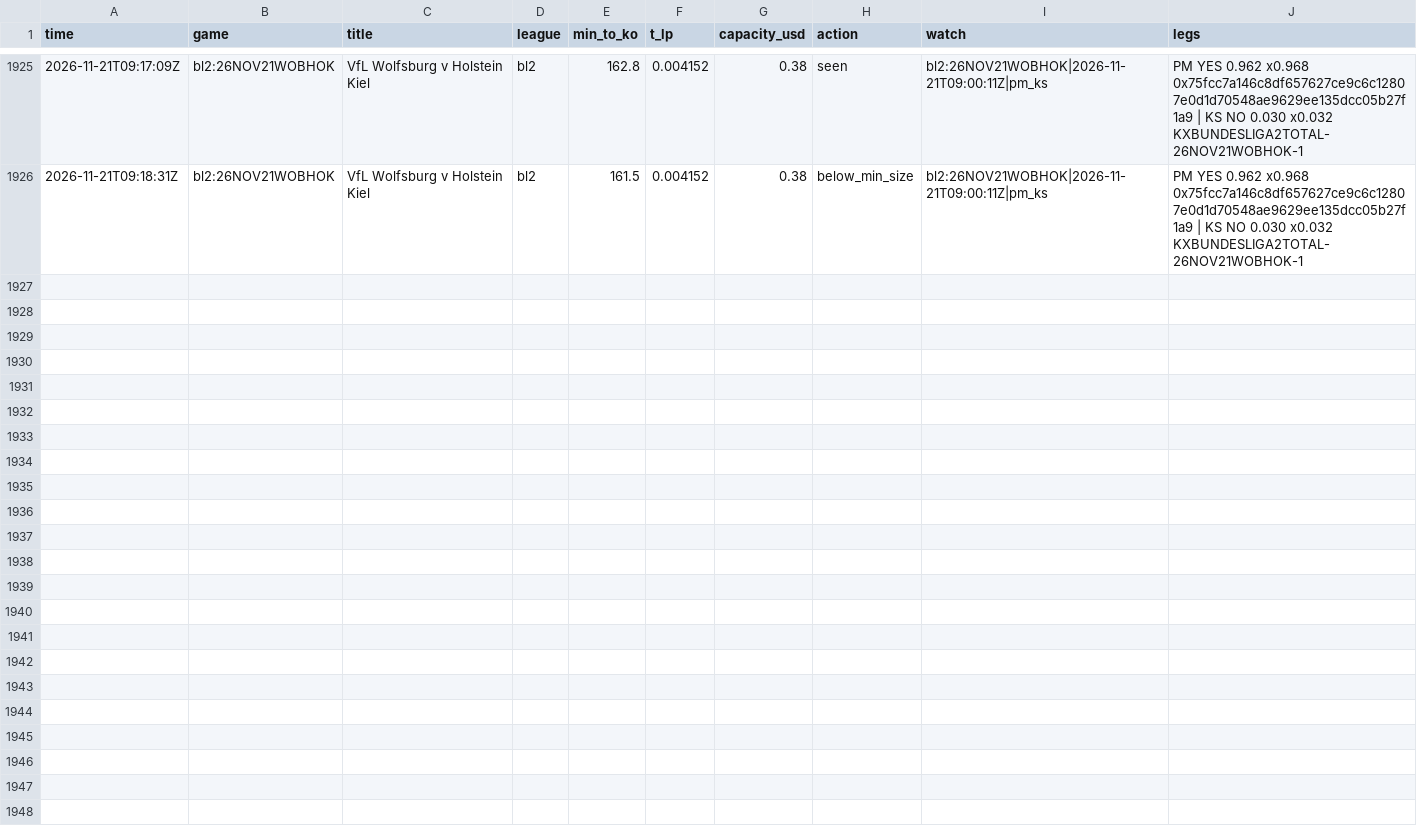
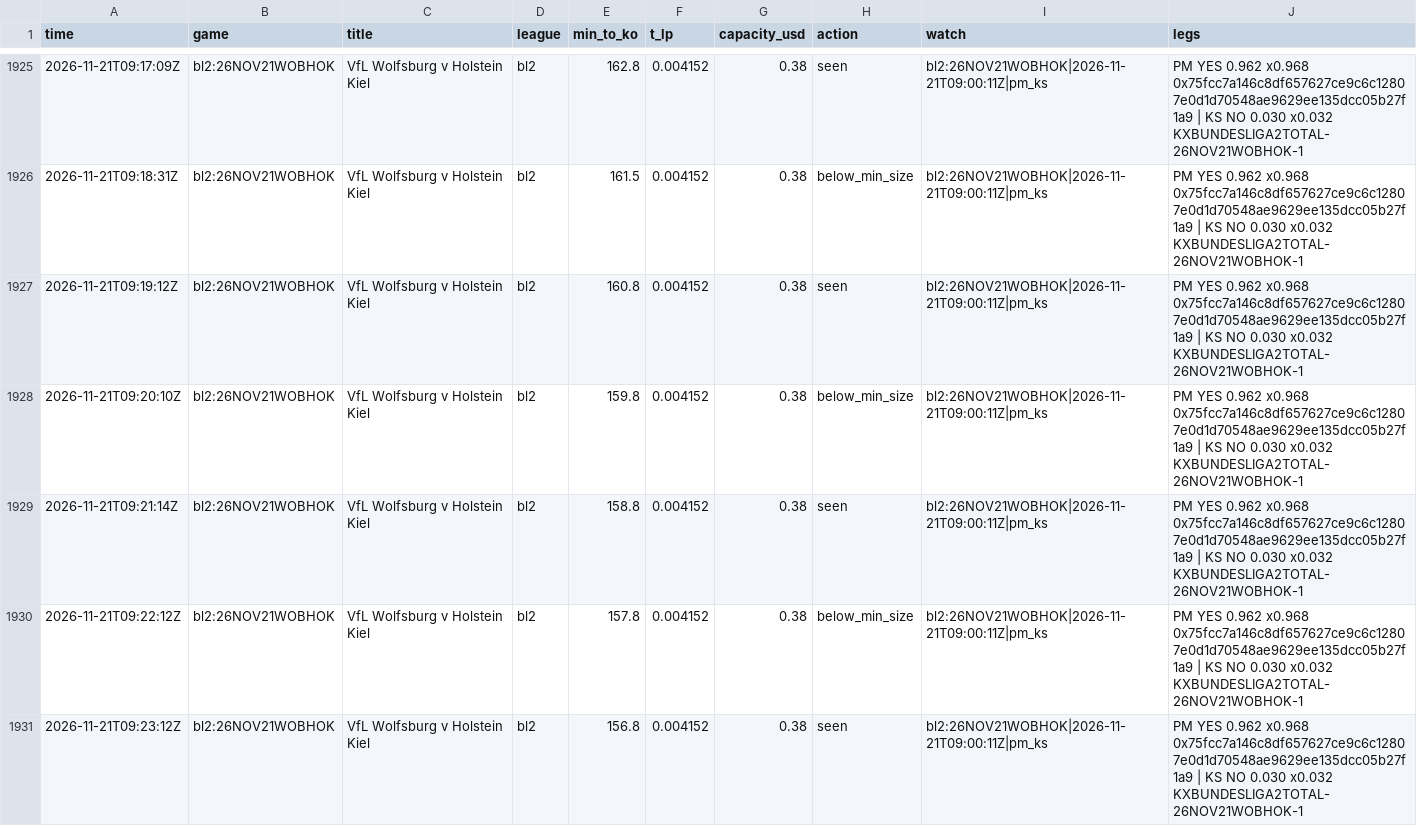
Before and after one commit to TFGdeprova/tfg-upf-test, a CSV file: results/opportunities.csv, drawn as a sheet; only a part is shown, gaps mark what is left out; the diff covers the shown part only; the diff names each change by its address in the sheet, - before the commit and + after, or states it on an @@ line.

```diff
--- a/results/opportunities.csv
+++ b/results/opportunities.csv
+row 1927: 2026-11-21T09:19:12Z | bl2:26NOV21WOBHOK | VfL Wolfsburg v Holstein Kiel | bl2 | 160.8 | 0.004152 | 0.38 | seen | bl2:26NOV21WOBHOK|2026-11-21T09:00:11Z|pm_ks | PM YES 0.962 x0.968 0x75fcc7a146c8df657627ce9c6c12807e0d1d70548ae9629ee135dcc05b27f1a9 | KS NO 0.030 x0.032 KXBUNDESLIGA2TOTAL-26NOV21WOBHOK-1
+row 1928: 2026-11-21T09:20:10Z | bl2:26NOV21WOBHOK | VfL Wolfsburg v Holstein Kiel | bl2 | 159.8 | 0.004152 | 0.38 | below_min_size | bl2:26NOV21WOBHOK|2026-11-21T09:00:11Z|pm_ks | PM YES 0.962 x0.968 0x75fcc7a146c8df657627ce9c6c12807e0d1d70548ae9629ee135dcc05b27f1a9 | KS NO 0.030 x0.032 KXBUNDESLIGA2TOTAL-26NOV21WOBHOK-1
+row 1929: 2026-11-21T09:21:14Z | bl2:26NOV21WOBHOK | VfL Wolfsburg v Holstein Kiel | bl2 | 158.8 | 0.004152 | 0.38 | seen | bl2:26NOV21WOBHOK|2026-11-21T09:00:11Z|pm_ks | PM YES 0.962 x0.968 0x75fcc7a146c8df657627ce9c6c12807e0d1d70548ae9629ee135dcc05b27f1a9 | KS NO 0.030 x0.032 KXBUNDESLIGA2TOTAL-26NOV21WOBHOK-1
+row 1930: 2026-11-21T09:22:12Z | bl2:26NOV21WOBHOK | VfL Wolfsburg v Holstein Kiel | bl2 | 157.8 | 0.004152 | 0.38 | below_min_size | bl2:26NOV21WOBHOK|2026-11-21T09:00:11Z|pm_ks | PM YES 0.962 x0.968 0x75fcc7a146c8df657627ce9c6c12807e0d1d70548ae9629ee135dcc05b27f1a9 | KS NO 0.030 x0.032 KXBUNDESLIGA2TOTAL-26NOV21WOBHOK-1
+row 1931: 2026-11-21T09:23:12Z | bl2:26NOV21WOBHOK | VfL Wolfsburg v Holstein Kiel | bl2 | 156.8 | 0.004152 | 0.38 | seen | bl2:26NOV21WOBHOK|2026-11-21T09:00:11Z|pm_ks | PM YES 0.962 x0.968 0x75fcc7a146c8df657627ce9c6c12807e0d1d70548ae9629ee135dcc05b27f1a9 | KS NO 0.030 x0.032 KXBUNDESLIGA2TOTAL-26NOV21WOBHOK-1
```
Also changed, not shown: 15 added rows elsewhere in this file, results/depth.csv, results/opportunities_books.csv, 7 other files.
